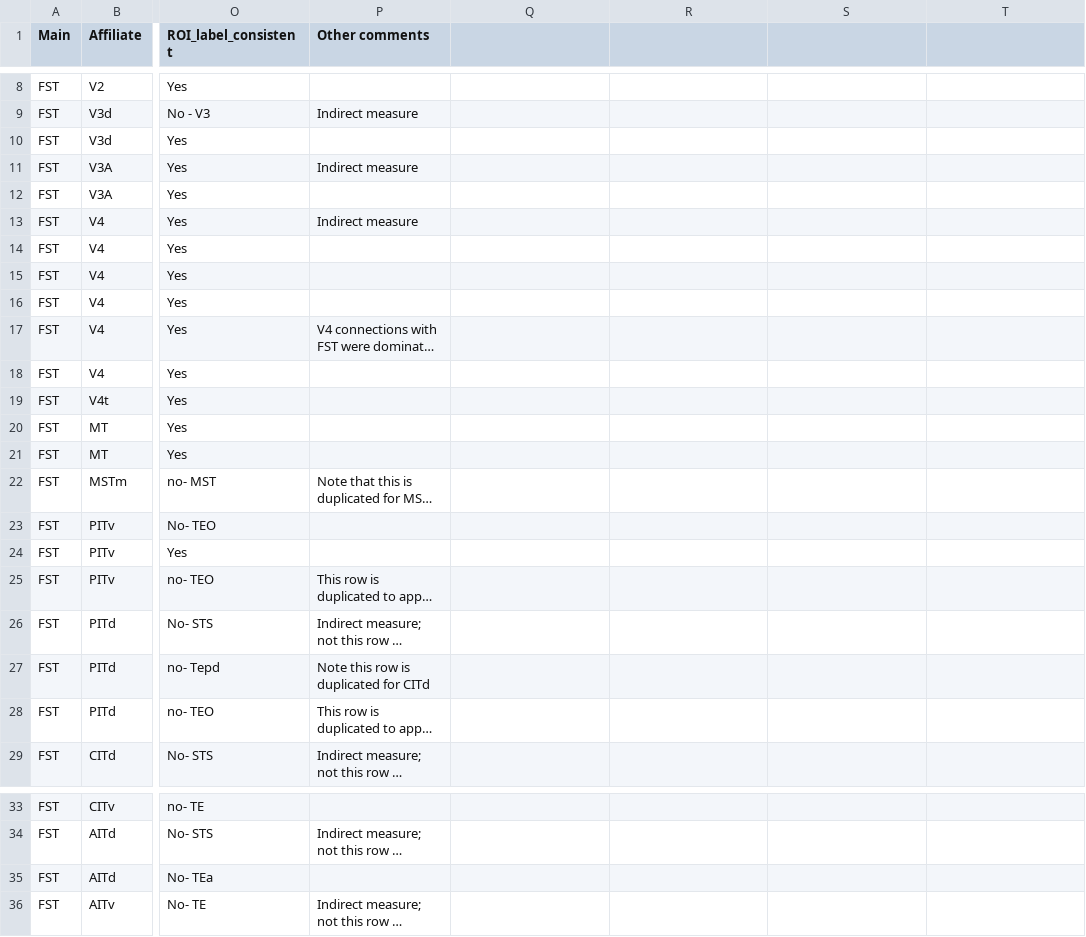
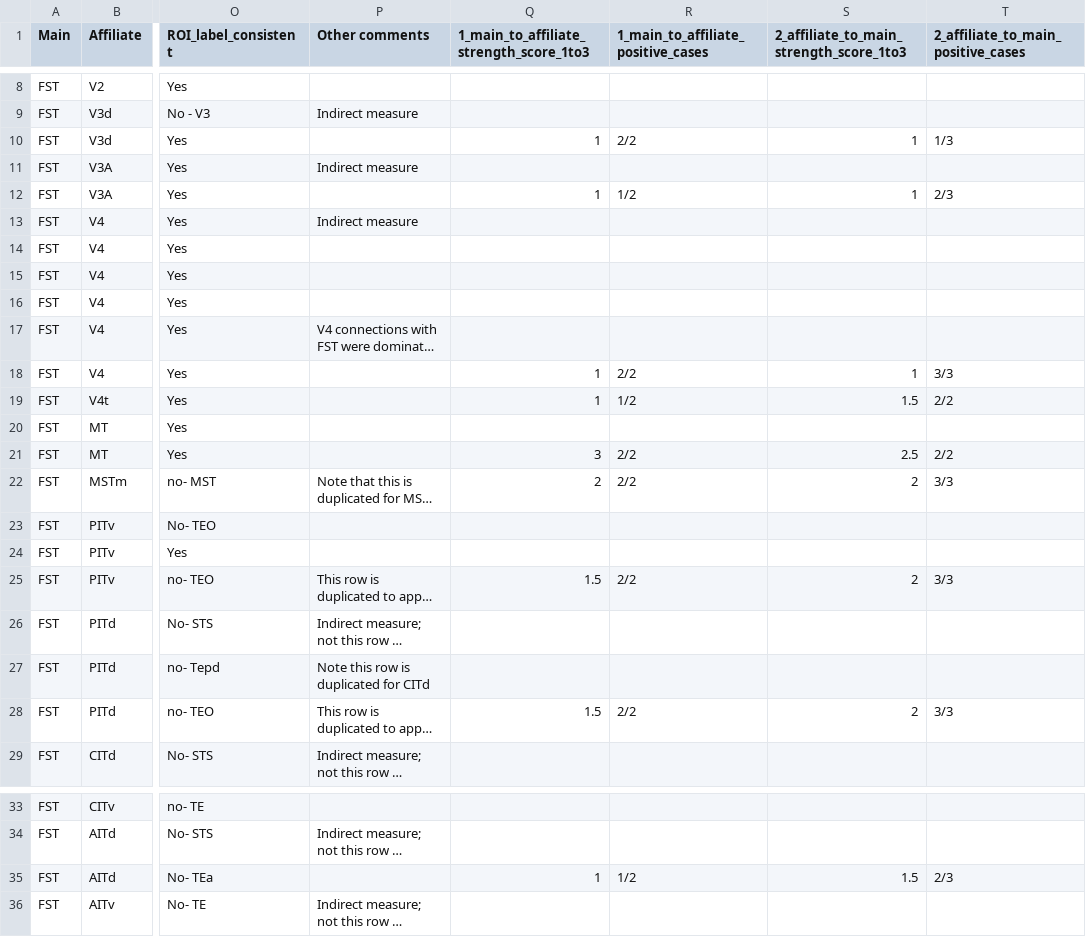
Before and after one commit to RosenbergLab/FST_Review_Ezzo_etal_2026, a CSV file: macaque/evidence.csv, drawn as a sheet; only a part is shown, gaps mark what is left out; long unchanged cells end in …; the diff covers the shown part only; the diff names each change by its address in the sheet, - before the commit and + after, or states it on an @@ line.

Commit message:
Use Boussaoud Table 1 numeric tracer strengths

```diff
--- a/macaque/evidence.csv
+++ b/macaque/evidence.csv
-Q1: (empty)
+Q1: 1_main_to_affiliate_strength_score_1to3
-R1: (empty)
+R1: 1_main_to_affiliate_positive_cases
-S1: (empty)
+S1: 2_affiliate_to_main_strength_score_1to3
-T1: (empty)
+T1: 2_affiliate_to_main_positive_cases
-Q10: (empty)
+Q10: 1
-R10: (empty)
+R10: 2/2
-S10: (empty)
+S10: 1
-T10: (empty)
+T10: 1/3
-Q12: (empty)
+Q12: 1
-R12: (empty)
+R12: 1/2
-S12: (empty)
+S12: 1
-T12: (empty)
+T12: 2/3
-Q18:Q19: (empty)
+Q18:Q19: 1
-R18: (empty)
+R18: 2/2
-S18: (empty)
+S18: 1
-T18: (empty)
+T18: 3/3
-R19: (empty)
+R19: 1/2
-S19: (empty)
+S19: 1.5
-T19: (empty)
+T19: 2/2
-Q21: (empty)
+Q21: 3
-R21:R22: (empty)
+R21:R22: 2/2
-S21: (empty)
+S21: 2.5
-T21: (empty)
+T21: 2/2
-Q22: (empty)
+Q22: 2
-S22: (empty)
+S22: 2
-T22: (empty)
+T22: 3/3
-Q25: (empty)
+Q25: 1.5
-R25: (empty)
+R25: 2/2
-S25: (empty)
+S25: 2
-T25: (empty)
+T25: 3/3
-Q28: (empty)
+Q28: 1.5
-R28: (empty)
+R28: 2/2
-S28: (empty)
+S28: 2
-T28: (empty)
+T28: 3/3
-Q35: (empty)
+Q35: 1
-R35: (empty)
+R35: 1/2
-S35: (empty)
+S35: 1.5
-T35: (empty)
+T35: 2/3
```
Also changed, not shown: 20 edited cells elsewhere in this file, 19 other files.
